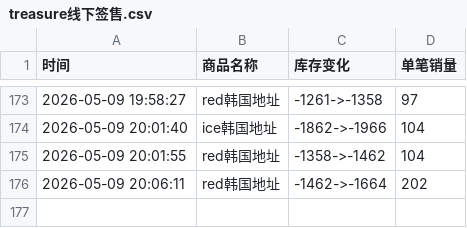
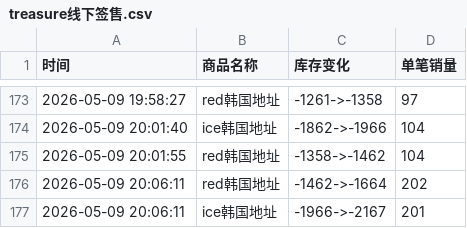
Before and after one commit to yuiki001/treasure_k40509, a CSV file: treasure线下签售.csv, drawn as a sheet; only a part is shown, gaps mark what is left out.

Commit message:
自动更新数据 2026-05-09 20:06:20

```diff
--- a/treasure线下签售.csv
+++ b/treasure线下签售.csv
@@ -176 +176,2 @@
 2026-05-09 20:06:11,red韩国地址,-1462->-1664,202
+2026-05-09 20:06:11,ice韩国地址,-1966->-2167,201
```
